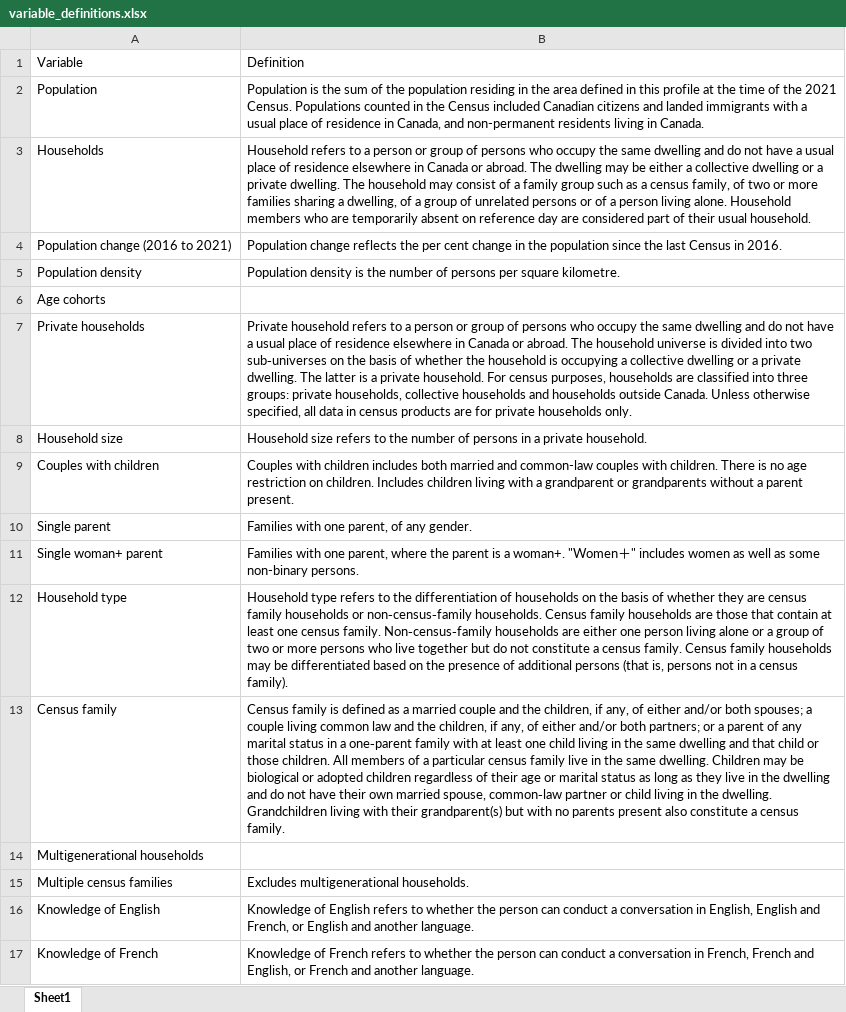
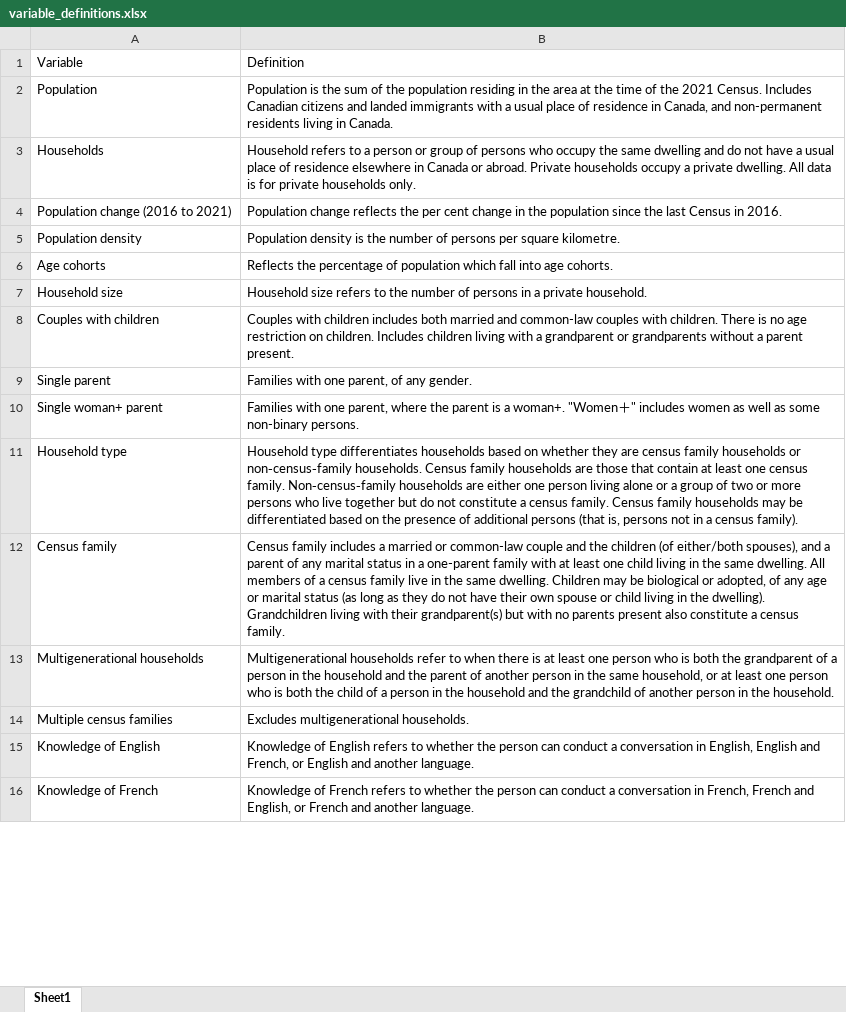
Before and after one commit to purposeanalytics/census-aggregator-app, an Excel workbook: data-raw/variable_definitions.xlsx, sheet Sheet1, drawn as a sheet; only a part is shown; values as stored, in another font and other column widths than the file's, no borders; removed rows and columns are numbered as before the commit, all else as after; the diff covers the shown part only; the diff names each change by its address in the sheet, - before the commit and + after, or states it on an @@ line.

Commit message:
Update definitions

```diff
--- a/data-raw/variable_definitions.xlsx (sheet Sheet1)
+++ b/data-raw/variable_definitions.xlsx (sheet Sheet1)
-B2: …the area defined in this profile at the time of the 2021 Census. Populations counted in the Census included Canadian citizens…
+B2: …the area at the time of the 2021 Census. Includes Canadian citizens…
-B3: …or abroad. The dwelling may be either a collective dwelling or a private dwelling. The household may consist of a family group such as a census family, of two or more families sharing a dwelling, of a group of unrelated persons or of a person living alone. Household members who are temporarily absent on reference day are considered part of their usual household.
+B3: …or abroad. Private households occupy a private dwelling. All data is for private households only.
-B6: (empty)
+B6: Reflects the percentage of population which fall into age cohorts.
-row 7: Private households | Private household refers to a person or group of persons who occupy the same dwelling and do not have a usual place of residence elsewhere in Canada or abroad. The household universe is divided into two sub‑universes on the basis of whether the household is occupying a collective dwelling or a private dwelling. The latter is a private household. For census purposes, households are classified into three groups: private households, collective households and households outside Canada. Unless otherwise specified, all data in census products are for private households only.
-B11: Household type refers to the differentiation of households on the basis of whether they…
+B11: Household type differentiates households based on whether they…
-B12: Census family is defined as a married couple and the children, if any, of either and/or both spouses; a couple living common law and the children, if any, of either and/or both partners; or a parent of any marital status in a one‑parent family with at least one child living in the same dwelling and that child or those children. All members of a particular census family live in the same dwelling. Children may be biological or adopted children regardless of their age or marital status as long as they live in the dwelling and do not have their own married spouse, common‑law partner or child living in the dwelling. Grandchildren living…
+B12: Census family includes a married or common-law couple and the children (of either/both spouses), and a parent of any marital status in a one-parent family with at least one child living in the same dwelling. All members of a census family live in the same dwelling. Children may be biological or adopted, of any age or marital status (as long as they do not have their own spouse or child living in the dwelling). Grandchildren living…
-B13: (empty)
+B13: Multigenerational households refer to when there is at least one person who is both the grandparent of a person in the household and the parent of another person in the same household, or at least one person who is both the child of a person in the household and the grandchild of another person in the household.
```
Also changed, not shown: 1 added row, 1 removed row and 8 edited cells elsewhere in this sheet, 3 other files.
